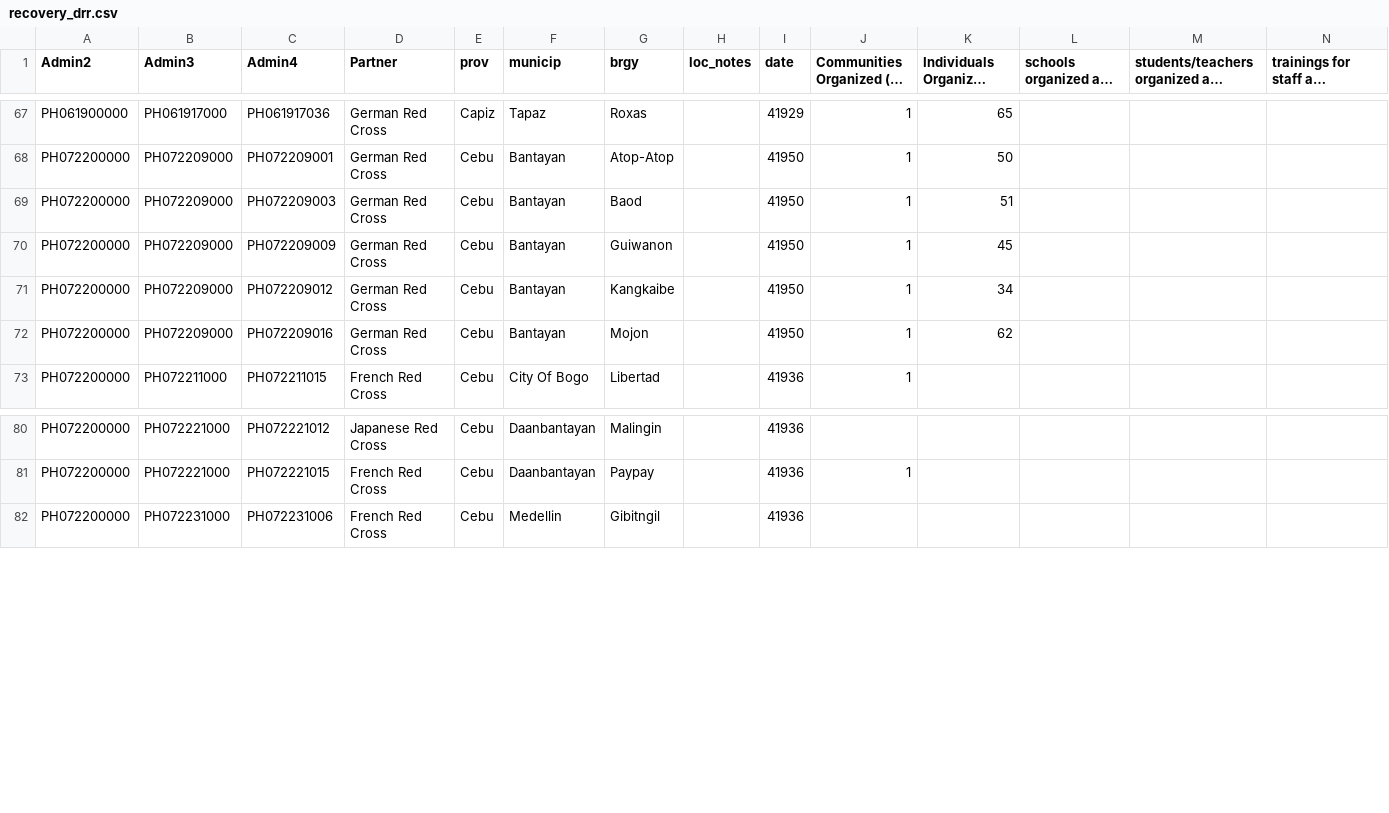
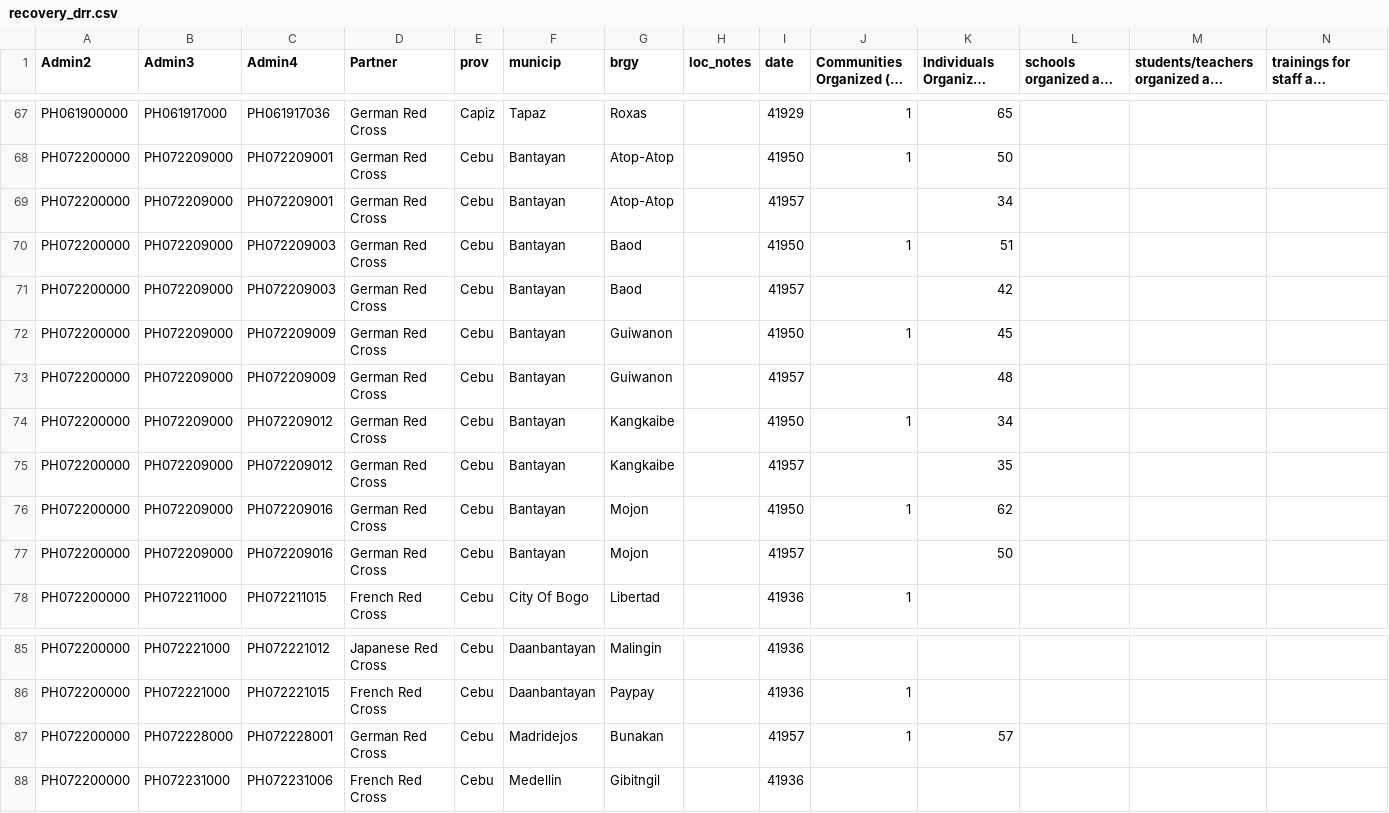
Before and after one commit to danbjoseph/yolanda_recovery, a CSV file: data/recovery_drr.csv, drawn as a sheet; only a part is shown, gaps mark what is left out; long unchanged cells end in …; rows hold the shown columns only; the diff names each change by its address in the sheet, - before the commit and + after, or states it on an @@ line.

```diff
--- a/data/recovery_drr.csv
+++ b/data/recovery_drr.csv
+row 69: PH072200000 | PH072209000 | PH072209001 | German Red Cross | Cebu | Bantayan | Atop-Atop |  | 41957 |  | 34
+row 71: PH072200000 | PH072209000 | PH072209003 | German Red Cross | Cebu | Bantayan | Baod |  | 41957 |  | 42
+row 73: PH072200000 | PH072209000 | PH072209009 | German Red Cross | Cebu | Bantayan | Guiwanon |  | 41957 |  | 48
+row 75: PH072200000 | PH072209000 | PH072209012 | German Red Cross | Cebu | Bantayan | Kangkaibe |  | 41957 |  | 35
+row 77: PH072200000 | PH072209000 | PH072209016 | German Red Cross | Cebu | Bantayan | Mojon |  | 41957 |  | 50
+row 87: PH072200000 | PH072228000 | PH072228001 | German Red Cross | Cebu | Madridejos | Bunakan |  | 41957 | 1 | 57
```
Also changed, not shown: data/recovery_education.csv, data/recovery_watsan.csv, 4 other files.
